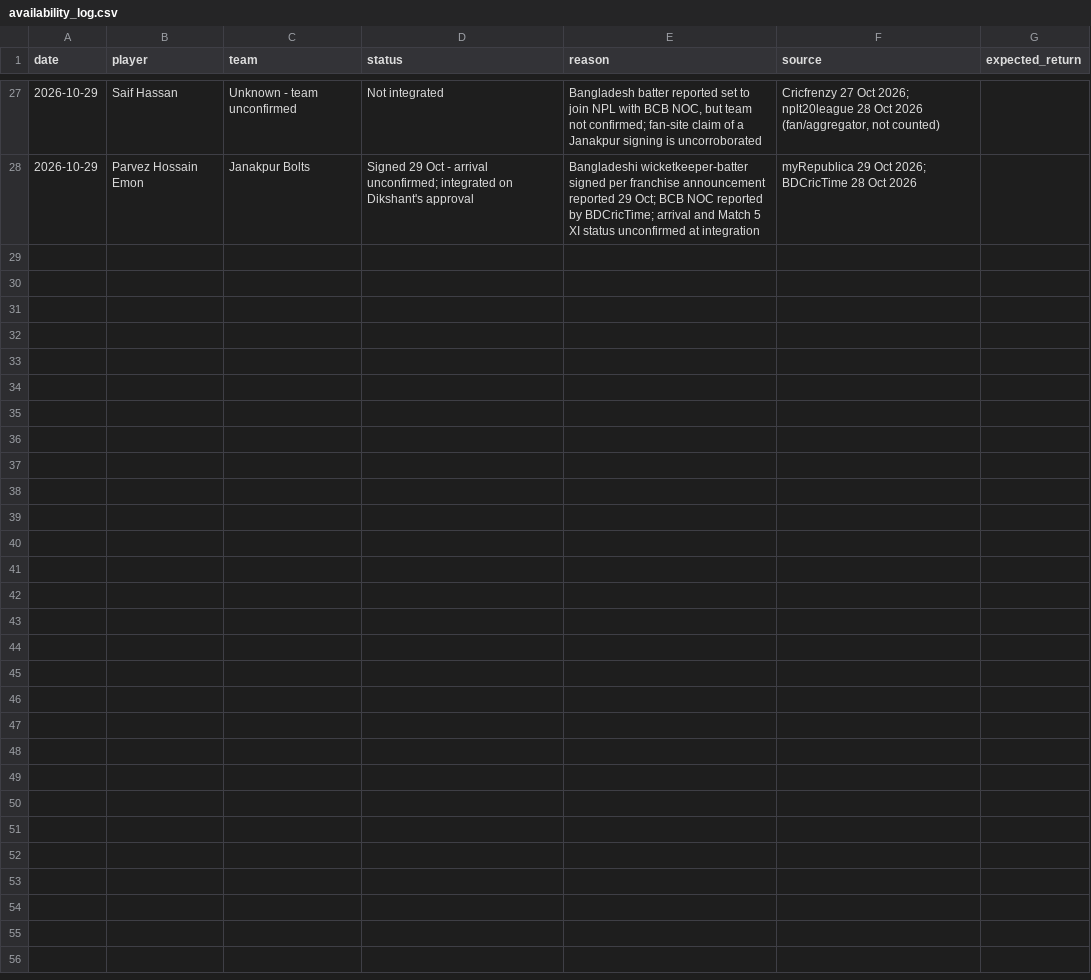
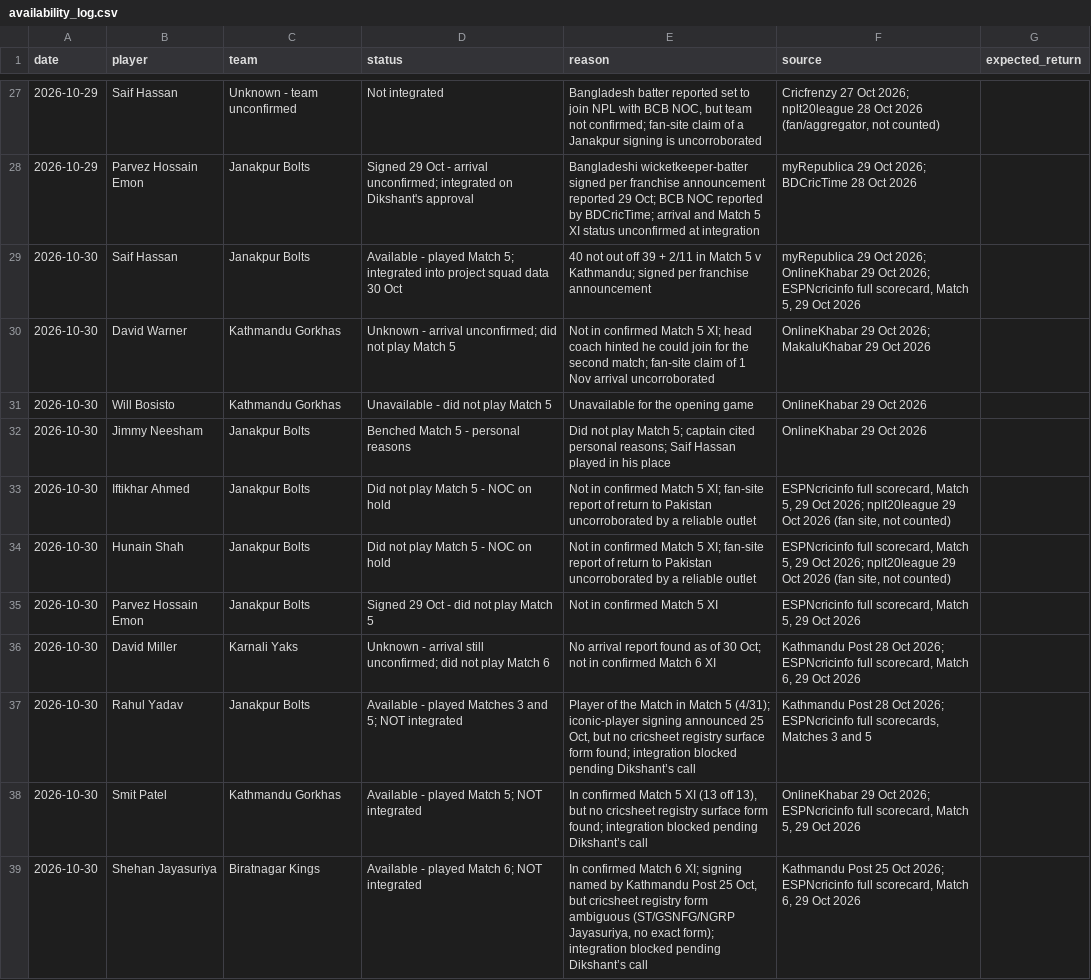
Before and after one commit to Dikshant-Neupane/CricNepal, a CSV file: data/capture/availability_log.csv, drawn as a sheet; only a part is shown, gaps mark what is left out; the diff names each change by its address in the sheet, - before the commit and + after, or states it on an @@ line.

Commit message:
feat: add Saif Hassan to the Season 3 player master — Janakpur's Bangladeshi all-rounder signing, verified by myRepublica 29 Oct (franchise announcement), OnlineKhabar 29 Oct (Match 5 XI) and the Match 5 scorecard (40 not out, 2/11); external_pro bat index 1.0186, bowl 0.9856 from BPL/T20I history; count pins re-armed 150 to 151, Janakpur 20 to 21, All-rounder 53 to 54, enriched profiles 243 to 244; frozen prediction log untouched

```diff
--- a/data/capture/availability_log.csv
+++ b/data/capture/availability_log.csv
+row 29: 2026-10-30 | Saif Hassan | Janakpur Bolts | Available - played Match 5; integrated into project squad data 30 Oct | 40 not out off 39 + 2/11 in Match 5 v Kathmandu; signed per franchise announcement | myRepublica 29 Oct 2026; OnlineKhabar 29 Oct 2026; ESPNcricinfo full scorecard, Match 5, 29 Oct 2026
+row 30: 2026-10-30 | David Warner | Kathmandu Gorkhas | Unknown - arrival unconfirmed; did not play Match 5 | Not in confirmed Match 5 XI; head coach hinted he could join for the second match; fan-site claim of 1 Nov arrival uncorroborated | OnlineKhabar 29 Oct 2026; MakaluKhabar 29 Oct 2026
+row 31: 2026-10-30 | Will Bosisto | Kathmandu Gorkhas | Unavailable - did not play Match 5 | Unavailable for the opening game | OnlineKhabar 29 Oct 2026
+row 32: 2026-10-30 | Jimmy Neesham | Janakpur Bolts | Benched Match 5 - personal reasons | Did not play Match 5; captain cited personal reasons; Saif Hassan played in his place | OnlineKhabar 29 Oct 2026
+row 33: 2026-10-30 | Iftikhar Ahmed | Janakpur Bolts | Did not play Match 5 - NOC on hold | Not in confirmed Match 5 XI; fan-site report of return to Pakistan uncorroborated by a reliable outlet | ESPNcricinfo full scorecard, Match 5, 29 Oct 2026; nplt20league 29 Oct 2026 (fan site, not counted)
+row 34: 2026-10-30 | Hunain Shah | Janakpur Bolts | Did not play Match 5 - NOC on hold | Not in confirmed Match 5 XI; fan-site report of return to Pakistan uncorroborated by a reliable outlet | ESPNcricinfo full scorecard, Match 5, 29 Oct 2026; nplt20league 29 Oct 2026 (fan site, not counted)
+row 35: 2026-10-30 | Parvez Hossain Emon | Janakpur Bolts | Signed 29 Oct - did not play Match 5 | Not in confirmed Match 5 XI | ESPNcricinfo full scorecard, Match 5, 29 Oct 2026
+row 36: 2026-10-30 | David Miller | Karnali Yaks | Unknown - arrival still unconfirmed; did not play Match 6 | No arrival report found as of 30 Oct; not in confirmed Match 6 XI | Kathmandu Post 28 Oct 2026; ESPNcricinfo full scorecard, Match 6, 29 Oct 2026
+row 37: 2026-10-30 | Rahul Yadav | Janakpur Bolts | Available - played Matches 3 and 5; NOT integrated | Player of the Match in Match 5 (4/31); iconic-player signing announced 25 Oct, but no cricsheet registry surface form found; integration blocked pending Dikshant’s call | Kathmandu Post 28 Oct 2026; ESPNcricinfo full scorecards, Matches 3 and 5
+row 38: 2026-10-30 | Smit Patel | Kathmandu Gorkhas | Available - played Match 5; NOT integrated | In confirmed Match 5 XI (13 off 13), but no cricsheet registry surface form found; integration blocked pending Dikshant’s call | OnlineKhabar 29 Oct 2026; ESPNcricinfo full scorecard, Match 5, 29 Oct 2026
+row 39: 2026-10-30 | Shehan Jayasuriya | Biratnagar Kings | Available - played Match 6; NOT integrated | In confirmed Match 6 XI; signing named by Kathmandu Post 25 Oct, but cricsheet registry form ambiguous (ST/GSNFG/NGRP Jayasuriya, no exact form); integration blocked pending Dikshant’s call | Kathmandu Post 25 Oct 2026; ESPNcricinfo full scorecard, Match 6, 29 Oct 2026
```
Also changed, not shown: data/player_profiles/profile_enrichment_2026-10-24.csv, data/player_rosters/npl_player_rosters_canonical.csv, 7 other files.
